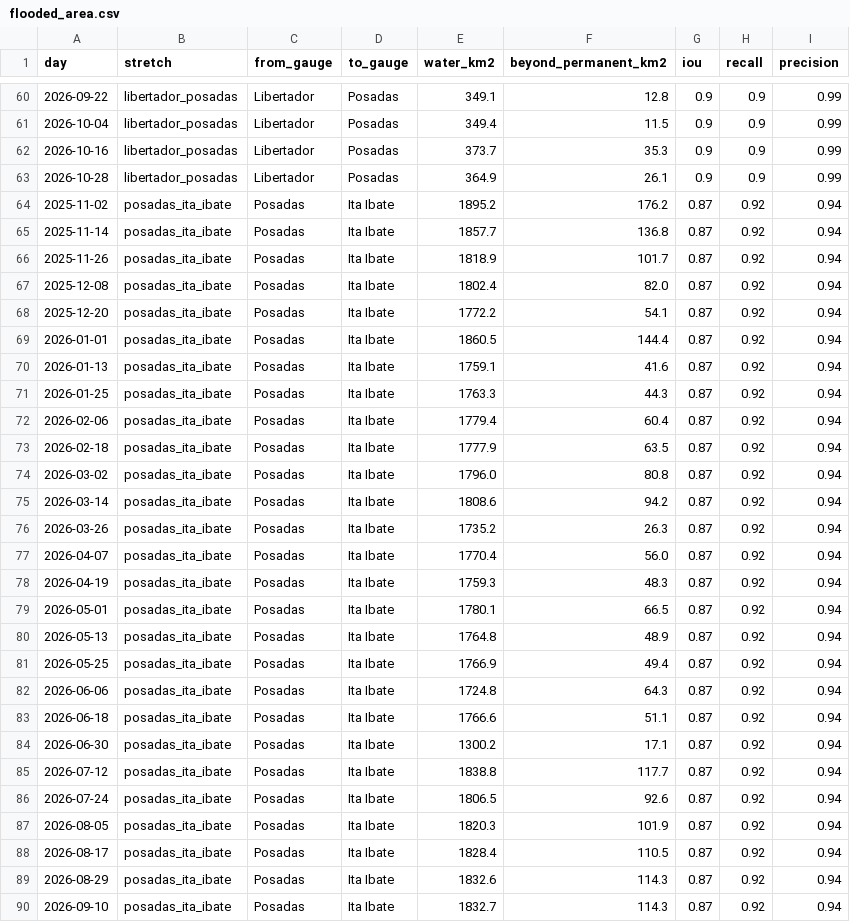
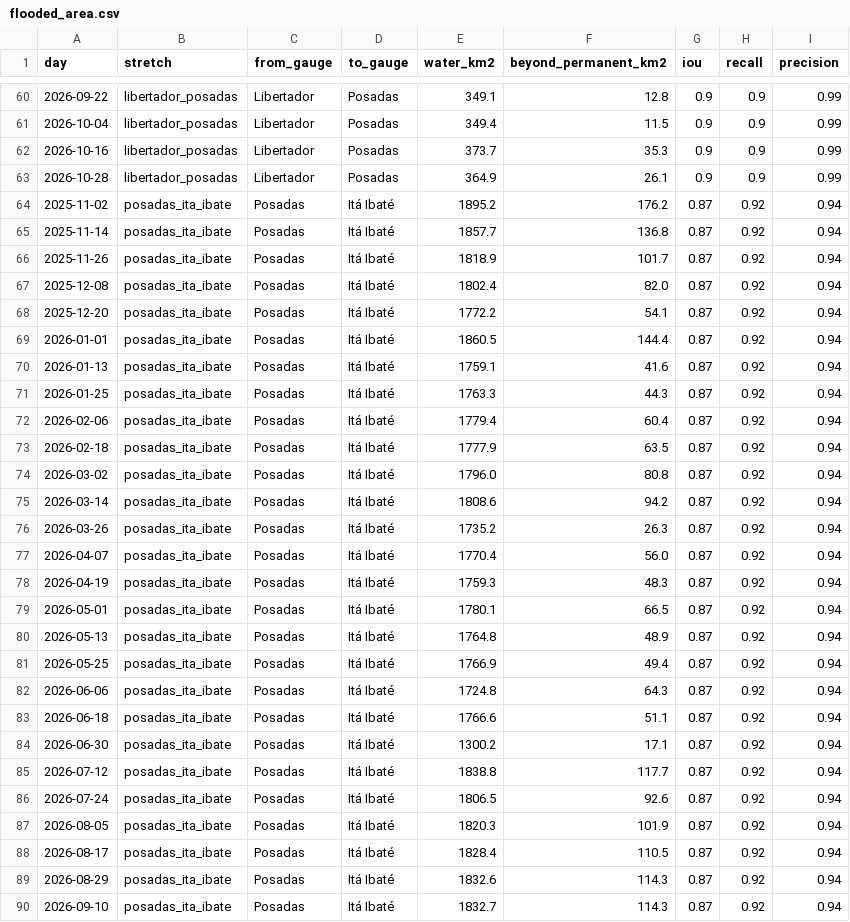
Before and after one commit to ammarmahfoud90/parana-crecida, a CSV file: site/data/csv/flooded_area.csv, drawn as a sheet; only a part is shown, gaps mark what is left out; the diff covers the shown part only.

```diff
--- a/site/data/csv/flooded_area.csv
+++ b/site/data/csv/flooded_area.csv
@@ -63,28 +63,28 @@ day,stretch,from_gauge,to_gauge,water_km2,beyond_permanent_km2,iou,recall,precis
 2026-10-28,libertador_posadas,Libertador,Posadas,364.9,26.1,0.9,0.9,0.99
-2025-11-02,posadas_ita_ibate,Posadas,Ita Ibate,1895.2,176.2,0.87,0.92,0.94
-2025-11-14,posadas_ita_ibate,Posadas,Ita Ibate,1857.7,136.8,0.87,0.92,0.94
-2025-11-26,posadas_ita_ibate,Posadas,Ita Ibate,1818.9,101.7,0.87,0.92,0.94
-2025-12-08,posadas_ita_ibate,Posadas,Ita Ibate,1802.4,82.0,0.87,0.92,0.94
-2025-12-20,posadas_ita_ibate,Posadas,Ita Ibate,1772.2,54.1,0.87,0.92,0.94
-2026-01-01,posadas_ita_ibate,Posadas,Ita Ibate,1860.5,144.4,0.87,0.92,0.94
-2026-01-13,posadas_ita_ibate,Posadas,Ita Ibate,1759.1,41.6,0.87,0.92,0.94
-2026-01-25,posadas_ita_ibate,Posadas,Ita Ibate,1763.3,44.3,0.87,0.92,0.94
-2026-02-06,posadas_ita_ibate,Posadas,Ita Ibate,1779.4,60.4,0.87,0.92,0.94
-2026-02-18,posadas_ita_ibate,Posadas,Ita Ibate,1777.9,63.5,0.87,0.92,0.94
-2026-03-02,posadas_ita_ibate,Posadas,Ita Ibate,1796.0,80.8,0.87,0.92,0.94
-2026-03-14,posadas_ita_ibate,Posadas,Ita Ibate,1808.6,94.2,0.87,0.92,0.94
-2026-03-26,posadas_ita_ibate,Posadas,Ita Ibate,1735.2,26.3,0.87,0.92,0.94
-2026-04-07,posadas_ita_ibate,Posadas,Ita Ibate,1770.4,56.0,0.87,0.92,0.94
-2026-04-19,posadas_ita_ibate,Posadas,Ita Ibate,1759.3,48.3,0.87,0.92,0.94
-2026-05-01,posadas_ita_ibate,Posadas,Ita Ibate,1780.1,66.5,0.87,0.92,0.94
-2026-05-13,posadas_ita_ibate,Posadas,Ita Ibate,1764.8,48.9,0.87,0.92,0.94
-2026-05-25,posadas_ita_ibate,Posadas,Ita Ibate,1766.9,49.4,0.87,0.92,0.94
-2026-06-06,posadas_ita_ibate,Posadas,Ita Ibate,1724.8,64.3,0.87,0.92,0.94
-2026-06-18,posadas_ita_ibate,Posadas,Ita Ibate,1766.6,51.1,0.87,0.92,0.94
-2026-06-30,posadas_ita_ibate,Posadas,Ita Ibate,1300.2,17.1,0.87,0.92,0.94
-2026-07-12,posadas_ita_ibate,Posadas,Ita Ibate,1838.8,117.7,0.87,0.92,0.94
-2026-07-24,posadas_ita_ibate,Posadas,Ita Ibate,1806.5,92.6,0.87,0.92,0.94
-2026-08-05,posadas_ita_ibate,Posadas,Ita Ibate,1820.3,101.9,0.87,0.92,0.94
-2026-08-17,posadas_ita_ibate,Posadas,Ita Ibate,1828.4,110.5,0.87,0.92,0.94
-2026-08-29,posadas_ita_ibate,Posadas,Ita Ibate,1832.6,114.3,0.87,0.92,0.94
-2026-09-10,posadas_ita_ibate,Posadas,Ita Ibate,1832.7,114.3,0.87,0.92,0.94
+2025-11-02,posadas_ita_ibate,Posadas,Itá Ibaté,1895.2,176.2,0.87,0.92,0.94
+2025-11-14,posadas_ita_ibate,Posadas,Itá Ibaté,1857.7,136.8,0.87,0.92,0.94
+2025-11-26,posadas_ita_ibate,Posadas,Itá Ibaté,1818.9,101.7,0.87,0.92,0.94
+2025-12-08,posadas_ita_ibate,Posadas,Itá Ibaté,1802.4,82.0,0.87,0.92,0.94
+2025-12-20,posadas_ita_ibate,Posadas,Itá Ibaté,1772.2,54.1,0.87,0.92,0.94
+2026-01-01,posadas_ita_ibate,Posadas,Itá Ibaté,1860.5,144.4,0.87,0.92,0.94
+2026-01-13,posadas_ita_ibate,Posadas,Itá Ibaté,1759.1,41.6,0.87,0.92,0.94
+2026-01-25,posadas_ita_ibate,Posadas,Itá Ibaté,1763.3,44.3,0.87,0.92,0.94
+2026-02-06,posadas_ita_ibate,Posadas,Itá Ibaté,1779.4,60.4,0.87,0.92,0.94
+2026-02-18,posadas_ita_ibate,Posadas,Itá Ibaté,1777.9,63.5,0.87,0.92,0.94
+2026-03-02,posadas_ita_ibate,Posadas,Itá Ibaté,1796.0,80.8,0.87,0.92,0.94
+2026-03-14,posadas_ita_ibate,Posadas,Itá Ibaté,1808.6,94.2,0.87,0.92,0.94
+2026-03-26,posadas_ita_ibate,Posadas,Itá Ibaté,1735.2,26.3,0.87,0.92,0.94
+2026-04-07,posadas_ita_ibate,Posadas,Itá Ibaté,1770.4,56.0,0.87,0.92,0.94
+2026-04-19,posadas_ita_ibate,Posadas,Itá Ibaté,1759.3,48.3,0.87,0.92,0.94
+2026-05-01,posadas_ita_ibate,Posadas,Itá Ibaté,1780.1,66.5,0.87,0.92,0.94
+2026-05-13,posadas_ita_ibate,Posadas,Itá Ibaté,1764.8,48.9,0.87,0.92,0.94
+2026-05-25,posadas_ita_ibate,Posadas,Itá Ibaté,1766.9,49.4,0.87,0.92,0.94
+2026-06-06,posadas_ita_ibate,Posadas,Itá Ibaté,1724.8,64.3,0.87,0.92,0.94
+2026-06-18,posadas_ita_ibate,Posadas,Itá Ibaté,1766.6,51.1,0.87,0.92,0.94
+2026-06-30,posadas_ita_ibate,Posadas,Itá Ibaté,1300.2,17.1,0.87,0.92,0.94
+2026-07-12,posadas_ita_ibate,Posadas,Itá Ibaté,1838.8,117.7,0.87,0.92,0.94
+2026-07-24,posadas_ita_ibate,Posadas,Itá Ibaté,1806.5,92.6,0.87,0.92,0.94
+2026-08-05,posadas_ita_ibate,Posadas,Itá Ibaté,1820.3,101.9,0.87,0.92,0.94
+2026-08-17,posadas_ita_ibate,Posadas,Itá Ibaté,1828.4,110.5,0.87,0.92,0.94
+2026-08-29,posadas_ita_ibate,Posadas,Itá Ibaté,1832.6,114.3,0.87,0.92,0.94
+2026-09-10,posadas_ita_ibate,Posadas,Itá Ibaté,1832.7,114.3,0.87,0.92,0.94
```
Also changed, not shown: 159 edited cells elsewhere in this file, site/data/csv/river_daily.csv, 15 other files.
